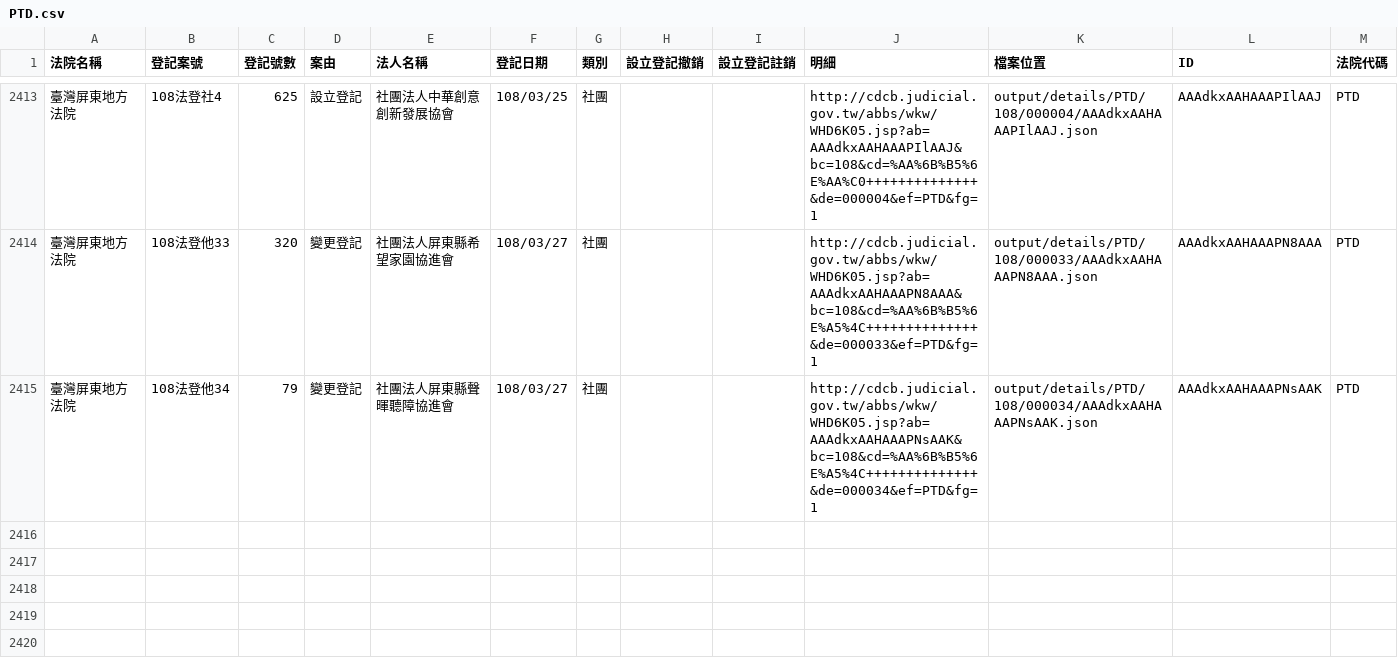
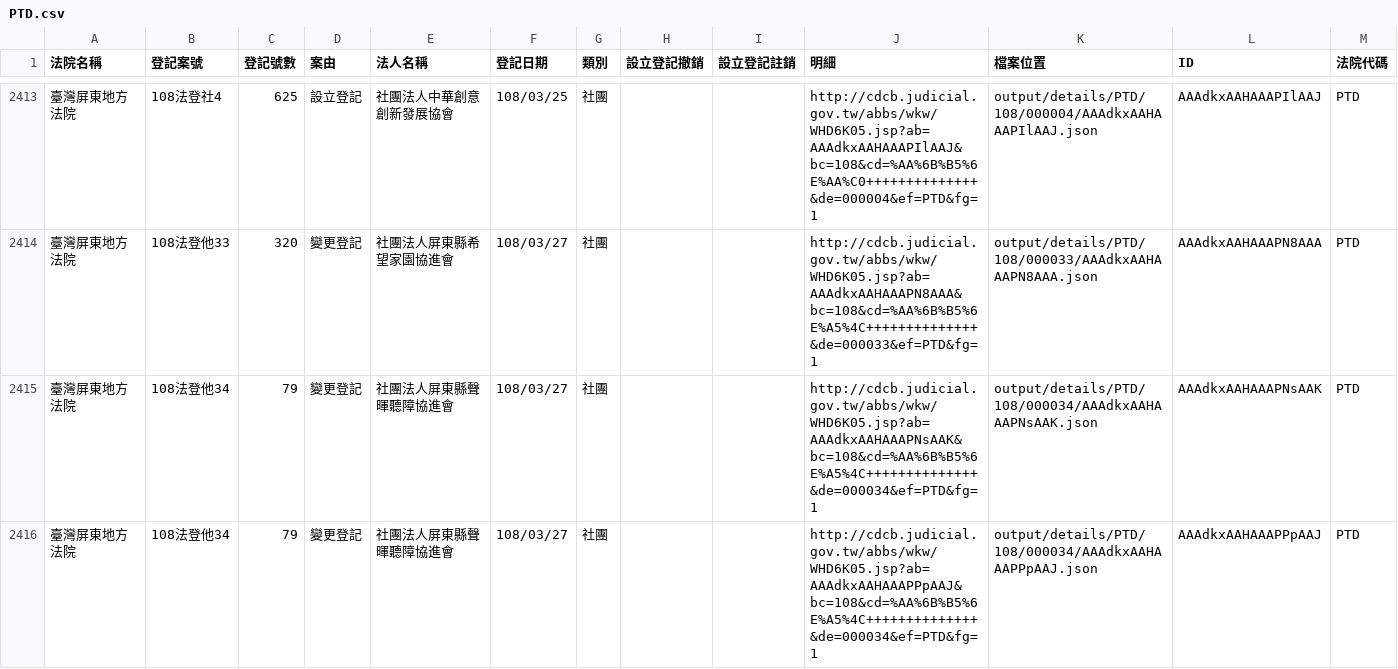
Before and after one commit to g0v/foundationtw, a CSV file: output/lists/PTD.csv, drawn as a sheet; only a part is shown, gaps mark what is left out.

Commit message:
update datasets @ 2019-03-31 02:00:01

```diff
--- a/output/lists/PTD.csv
+++ b/output/lists/PTD.csv
@@ -2415 +2415,2 @@
 臺灣屏東地方法院,108法登他34,79,變更登記,社團法人屏東縣聲暉聽障協進會,108/03/27,社團,,,http://cdcb.judicial.gov.tw/abbs/wkw/WHD6K05.jsp?ab=AAAdkxAAHAAAPNsAAK&bc=108&cd=%AA%6B%B5%6E%A5%4C++++++++++++++&de=000034&ef=PTD&fg=1,output/details/PTD/108/000034/AAAdkxAAHAAAPNsAAK.json,AAAdkxAAHAAAPNsAAK,PTD
+臺灣屏東地方法院,108法登他34,79,變更登記,社團法人屏東縣聲暉聽障協進會,108/03/27,社團,,,http://cdcb.judicial.gov.tw/abbs/wkw/WHD6K05.jsp?ab=AAAdkxAAHAAAPPpAAJ&bc=108&cd=%AA%6B%B5%6E%A5%4C++++++++++++++&de=000034&ef=PTD&fg=1,output/details/PTD/108/000034/AAAdkxAAHAAAPPpAAJ.json,AAAdkxAAHAAAPPpAAJ,PTD
```
Also changed, not shown: 1 other file.
